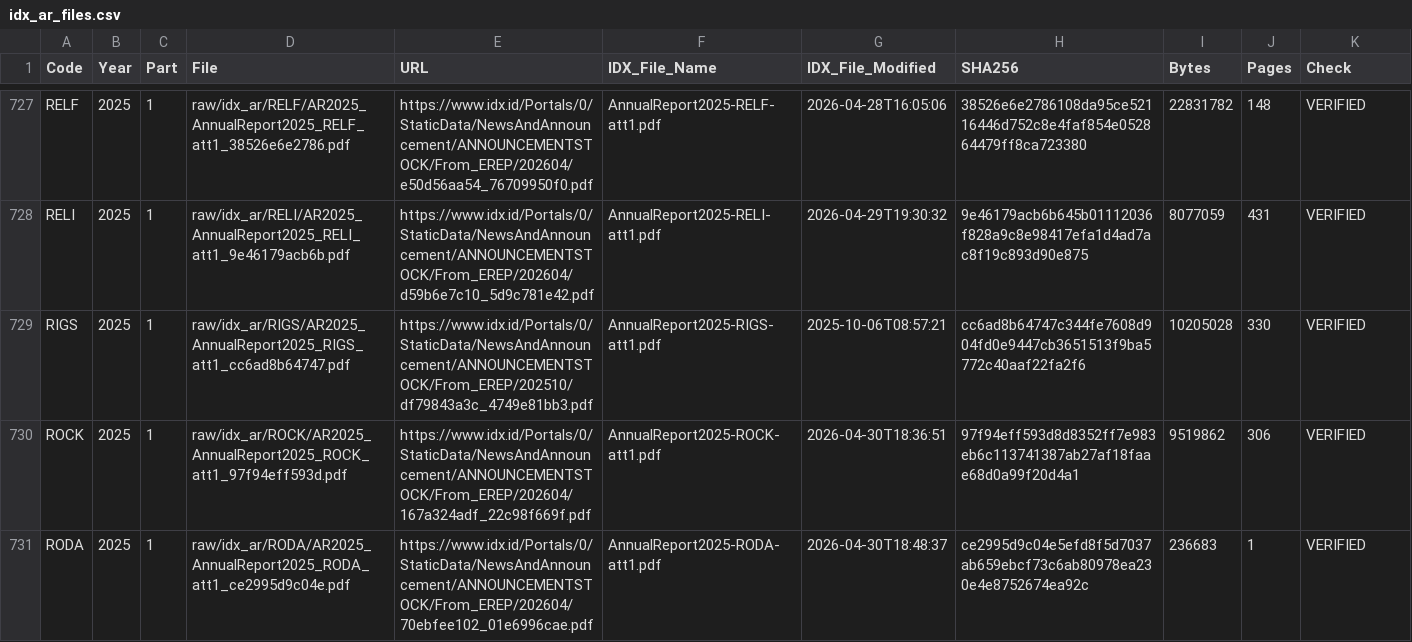
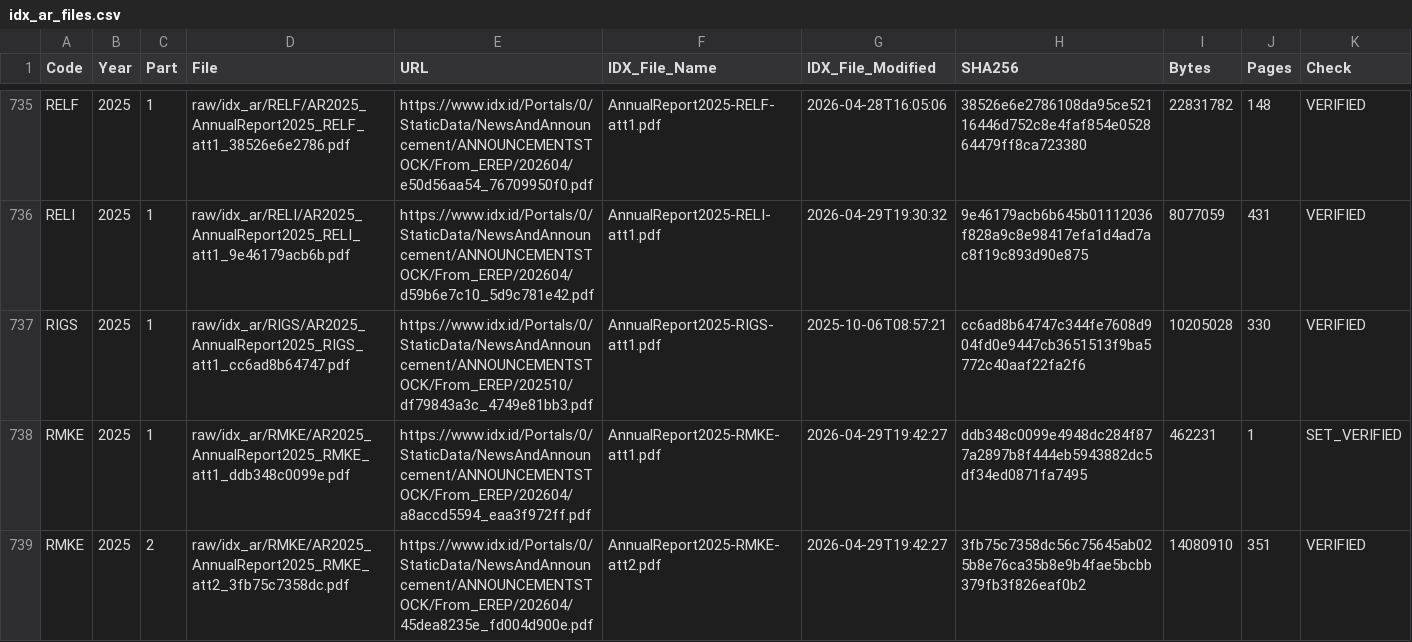
Before and after one commit to tda216/Vietnam-2025-foreign-managers, a CSV file: indonesia/data/idx_ar_files.csv, drawn as a sheet; only a part is shown, gaps mark what is left out; the shorter side is filled out with more unchanged rows; the diff covers the shown part only; the diff names each change by its address in the sheet, - before the commit and + after, or states it on an @@ line.

```diff
--- a/indonesia/data/idx_ar_files.csv
+++ b/indonesia/data/idx_ar_files.csv
+row 738: RMKE | 2025 | 1 | raw/idx_ar/RMKE/AR2025_AnnualReport2025_RMKE_att1_ddb348c0099e.pdf | https://www.idx.id/Portals/0/StaticData/NewsAndAnnouncement/ANNOUNCEMENTSTOCK/From_EREP/202604/a8accd5594_eaa3f972ff.pdf | AnnualReport2025-RMKE-att1.pdf | 2026-04-29T19:42:27 | ddb348c0099e4948dc284f877a2897b8f444eb5943882dc5df34ed0871fa7495 | 462231 | 1 | SET_VERIFIED
+row 739: RMKE | 2025 | 2 | raw/idx_ar/RMKE/AR2025_AnnualReport2025_RMKE_att2_3fb75c7358dc.pdf | https://www.idx.id/Portals/0/StaticData/NewsAndAnnouncement/ANNOUNCEMENTSTOCK/From_EREP/202604/45dea8235e_fd004d900e.pdf | AnnualReport2025-RMKE-att2.pdf | 2026-04-29T19:42:27 | 3fb75c7358dc56c75645ab025b8e76ca35b8e9b4fae5bcbb379fb3f826eaf0b2 | 14080910 | 351 | VERIFIED
```
Also changed, not shown: 13 added rows elsewhere in this file, indonesia/data/idx_ar_found.csv, indonesia/data/idx_reg_files.csv, 57 other files.
